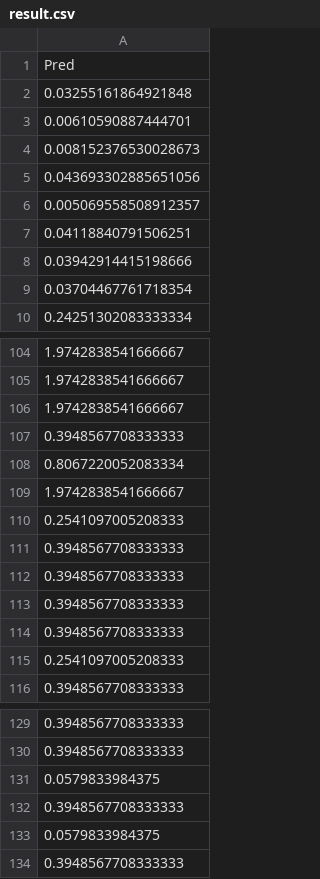
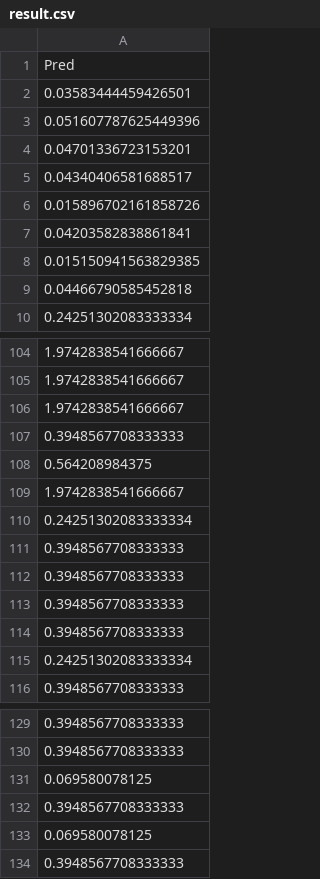
Before and after one commit to 20130353/Pingan_Competition, a CSV file: model/result.csv, drawn as a sheet; only a part is shown, gaps mark what is left out.

```diff
--- a/model/result.csv
+++ b/model/result.csv
@@ -1,10 +1,10 @@
 Pred
-0.03255161864921848
-0.00610590887444701
-0.008152376530028673
-0.043693302885651056
-0.005069558508912357
-0.04118840791506251
-0.03942914415198666
-0.03704467761718354
+0.03583444459426501
+0.051607787625449396
+0.04701336723153201
+0.04340406581688517
+0.015896702161858726
+0.04203582838861841
+0.015150941563829385
+0.04466790585452818
 0.24251302083333334
@@ -107,5 +107,5 @@ Pred
 0.3948567708333333
-0.8067220052083334
+0.564208984375
 1.9742838541666667
-0.2541097005208333
+0.24251302083333334
 0.3948567708333333
@@ -114,3 +114,3 @@ Pred
 0.3948567708333333
-0.2541097005208333
+0.24251302083333334
 0.3948567708333333
@@ -130,5 +130,5 @@ Pred
 0.3948567708333333
-0.0579833984375
+0.069580078125
 0.3948567708333333
-0.0579833984375
+0.069580078125
 0.3948567708333333
```
Also changed, not shown: 1 other file.
